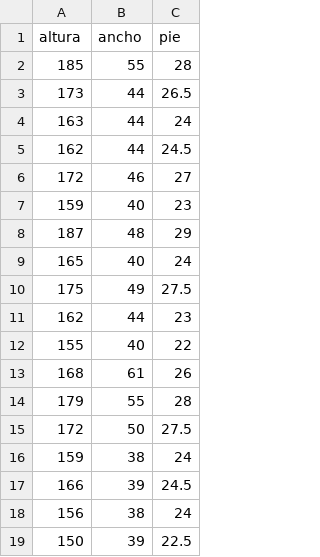
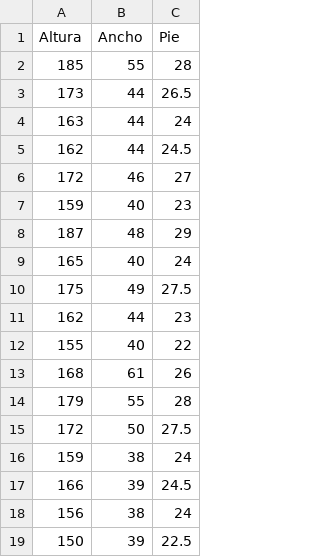
Before and after one commit to EstebanGomezVal/Estimacion_Exam_2, a CSV file: Datos/datos_gente.csv, drawn as a sheet.

Commit message:
relacion entre altura y variables

```diff
--- a/Datos/datos_gente.csv
+++ b/Datos/datos_gente.csv
@@ -1,2 +1,2 @@
-altura,ancho,pie
+Altura,Ancho,Pie
 185,55,28
```
Also changed, not shown: 1 other file.
